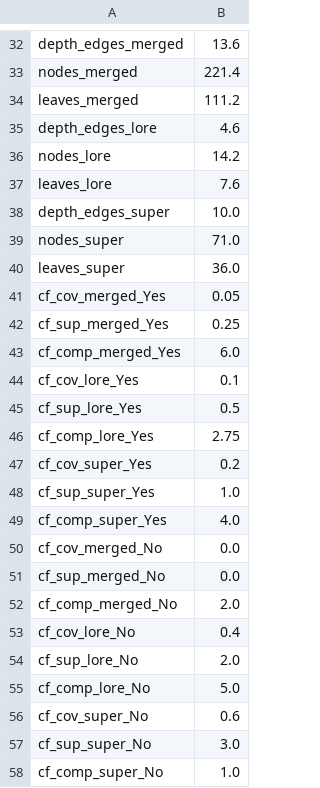
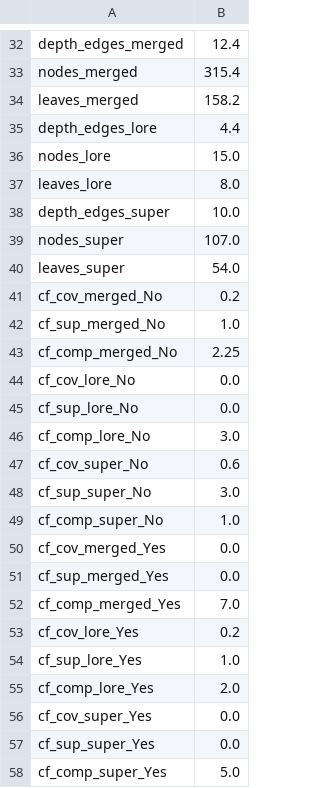
Before and after one commit to pablopalacios23/LORE_sa, a CSV file: results/metrics_cliente_2_balanced_mean.csv, drawn as a sheet; only a part is shown, gaps mark what is left out; removed rows and columns are numbered as before the commit, all else as after; the diff covers the shown part only; the diff names each change by its address in the sheet, - before the commit and + after, or states it on an @@ line.

```diff
--- a/results/metrics_cliente_2_balanced_mean.csv
+++ b/results/metrics_cliente_2_balanced_mean.csv
-B32: 13.6
+B32: 12.4
-B33: 221.4
+B33: 315.4
-B34: 111.2
+B34: 158.2
-B35: 4.6
+B35: 4.4
-B36: 14.2
+B36: 15.0
-B37: 7.6
+B37: 8.0
-B39: 71.0
+B39: 107.0
-B40: 36.0
+B40: 54.0
-row 41: cf_cov_merged_Yes | 0.05
-row 42: cf_sup_merged_Yes | 0.25
-row 43: cf_comp_merged_Yes | 6.0
-row 44: cf_cov_lore_Yes | 0.1
-row 45: cf_sup_lore_Yes | 0.5
-row 46: cf_comp_lore_Yes | 2.75
-row 47: cf_cov_super_Yes | 0.2
-row 48: cf_sup_super_Yes | 1.0
-row 49: cf_comp_super_Yes | 4.0
-B41: 0.0
+B41: 0.2
-B42: 0.0
+B42: 1.0
-B43: 2.0
+B43: 2.25
-B44: 0.4
+B44: 0.0
-B45: 2.0
+B45: 0.0
-B46: 5.0
+B46: 3.0
+row 50: cf_cov_merged_Yes | 0.0
+row 51: cf_sup_merged_Yes | 0.0
+row 52: cf_comp_merged_Yes | 7.0
+row 53: cf_cov_lore_Yes | 0.2
+row 54: cf_sup_lore_Yes | 1.0
+row 55: cf_comp_lore_Yes | 2.0
+row 56: cf_cov_super_Yes | 0.0
+row 57: cf_sup_super_Yes | 0.0
+row 58: cf_comp_super_Yes | 5.0
```
Also changed, not shown: 23 edited cells elsewhere in this file, results/metrics_Balanced_cliente_1.csv, results/metrics_Balanced_cliente_2.csv, 9 other files.
